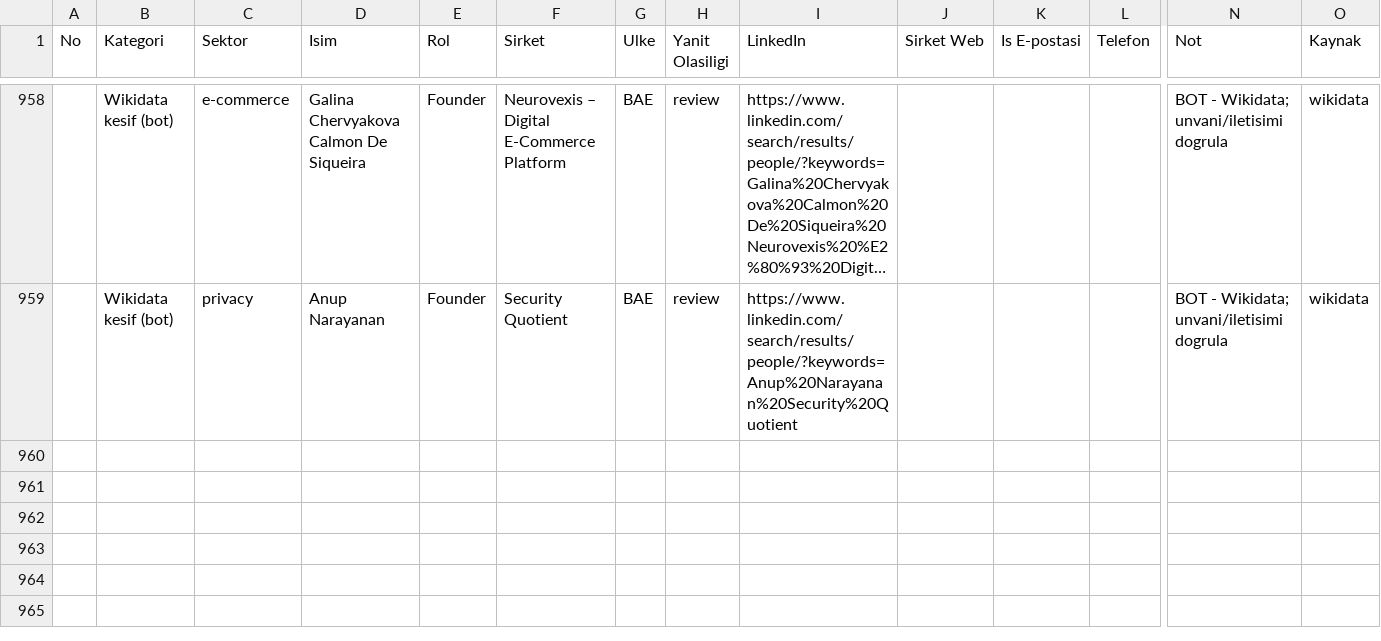
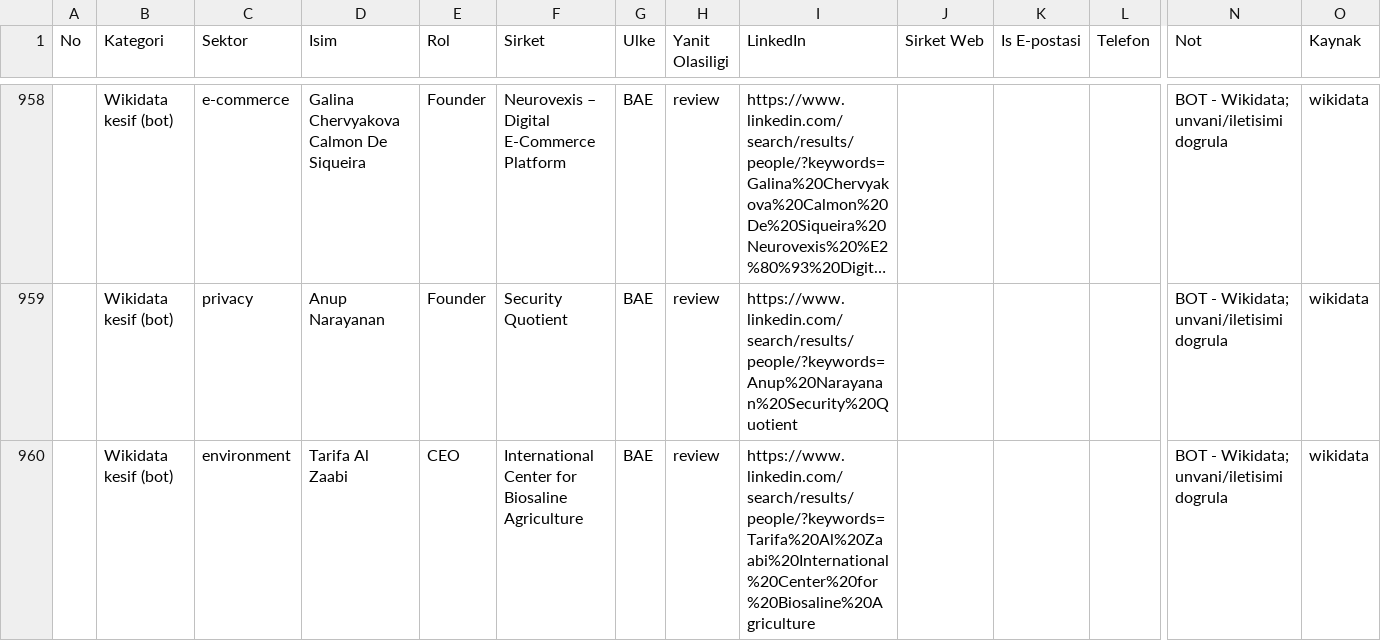
Before and after one commit to eslemsali99-eng/GCC-Lead-Finder-CRM-System, a CSV file: GCC_TUM_KISILER_LIVE.csv, drawn as a sheet; only a part is shown, gaps mark what is left out; long unchanged cells end in …; rows hold the shown columns only; the diff names each change by its address in the sheet, - before the commit and + after, or states it on an @@ line.

```diff
--- a/GCC_TUM_KISILER_LIVE.csv
+++ b/GCC_TUM_KISILER_LIVE.csv
+row 960:  | Wikidata kesif (bot) | environment | Tarifa Al Zaabi | CEO | International Center for Biosaline Agriculture | BAE | review | https://www.linkedin.com/search/results/people/?keywords=Tarifa%20Al%20Zaabi%20International%20Center%20for%20Biosaline%20Agriculture |  |  |  | BOT - Wikidata; unvani/iletisimi dogrula | wikidata
```
Also changed, not shown: 2 other files.
